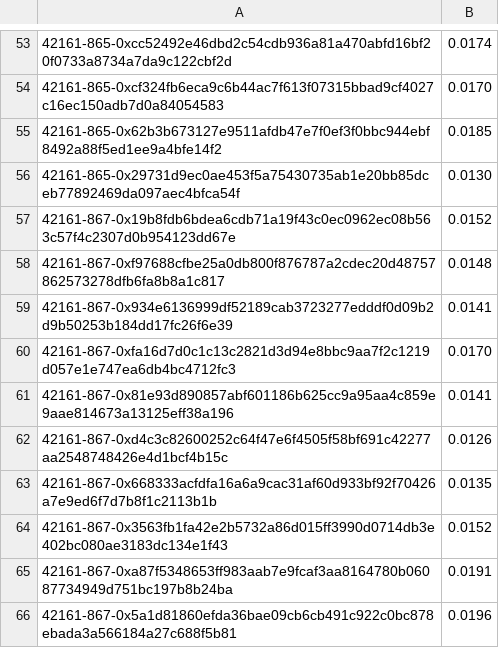
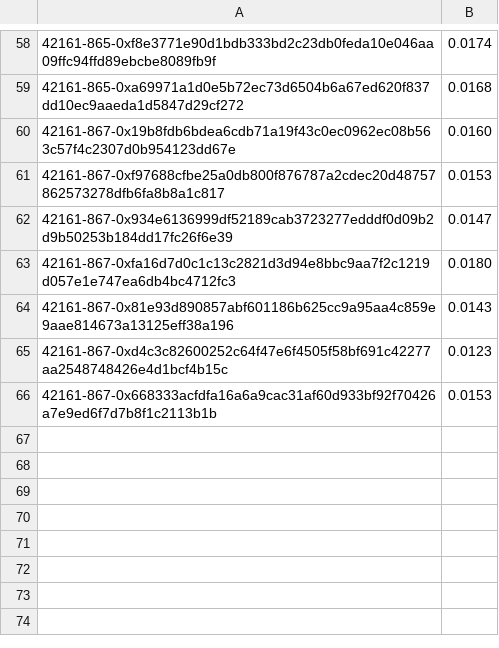
Before and after one commit to evalscience/deepgov-gg23-advisors, a CSV file: scores/credit-assignment-regenerator-0.csv, drawn as a sheet; only a part is shown, gaps mark what is left out; the diff covers the shown part only.

```diff
--- a/scores/credit-assignment-regenerator-0.csv
+++ b/scores/credit-assignment-regenerator-0.csv
@@ -53,14 +58,9 @@
-42161-865-0xcc52492e46dbd2c54cdb936a81a470abfd16bf20f0733a8734a7da9c122cbf2d,0.0174
-42161-865-0xcf324fb6eca9c6b44ac7f613f07315bbad9cf4027c16ec150adb7d0a84054583,0.0170
-42161-865-0x62b3b673127e9511afdb47e7f0ef3f0bbc944ebf8492a88f5ed1ee9a4bfe14f2,0.0185
-42161-865-0x29731d9ec0ae453f5a75430735ab1e20bb85dceb77892469da097aec4bfca54f,0.0130
-42161-867-0x19b8fdb6bdea6cdb71a19f43c0ec0962ec08b563c57f4c2307d0b954123dd67e,0.0152
-42161-867-0xf97688cfbe25a0db800f876787a2cdec20d48757862573278dfb6fa8b8a1c817,0.0148
-42161-867-0x934e6136999df52189cab3723277edddf0d09b2d9b50253b184dd17fc26f6e39,0.0141
-42161-867-0xfa16d7d0c1c13c2821d3d94e8bbc9aa7f2c1219d057e1e747ea6db4bc4712fc3,0.0170
-42161-867-0x81e93d890857abf601186b625cc9a95aa4c859e9aae814673a13125eff38a196,0.0141
-42161-867-0xd4c3c82600252c64f47e6f4505f58bf691c42277aa2548748426e4d1bcf4b15c,0.0126
-42161-867-0x668333acfdfa16a6a9cac31af60d933bf92f70426a7e9ed6f7d7b8f1c2113b1b,0.0135
-42161-867-0x3563fb1fa42e2b5732a86d015ff3990d0714db3e402bc080ae3183dc134e1f43,0.0152
-42161-867-0xa87f5348653ff983aab7e9fcaf3aa8164780b06087734949d751bc197b8b24ba,0.0191
-42161-867-0x5a1d81860efda36bae09cb6cb491c922c0bc878ebada3a566184a27c688f5b81,0.0196
+42161-865-0xf8e3771e90d1bdb333bd2c23db0feda10e046aa09ffc94ffd89ebcbe8089fb9f,0.0174
+42161-865-0xa69971a1d0e5b72ec73d6504b6a67ed620f837dd10ec9aaeda1d5847d29cf272,0.0168
+42161-867-0x19b8fdb6bdea6cdb71a19f43c0ec0962ec08b563c57f4c2307d0b954123dd67e,0.0160
+42161-867-0xf97688cfbe25a0db800f876787a2cdec20d48757862573278dfb6fa8b8a1c817,0.0153
+42161-867-0x934e6136999df52189cab3723277edddf0d09b2d9b50253b184dd17fc26f6e39,0.0147
+42161-867-0xfa16d7d0c1c13c2821d3d94e8bbc9aa7f2c1219d057e1e747ea6db4bc4712fc3,0.0180
+42161-867-0x81e93d890857abf601186b625cc9a95aa4c859e9aae814673a13125eff38a196,0.0143
+42161-867-0xd4c3c82600252c64f47e6f4505f58bf691c42277aa2548748426e4d1bcf4b15c,0.0123
+42161-867-0x668333acfdfa16a6a9cac31af60d933bf92f70426a7e9ed6f7d7b8f1c2113b1b,0.0153
```
Also changed, not shown: 11 added rows, 6 removed rows and 46 edited cells elsewhere in this file, scores/credit-assignment-gitcoin-communist.csv, scores/credit-assignment-open-source-capitalist.csv, 2 other files.
